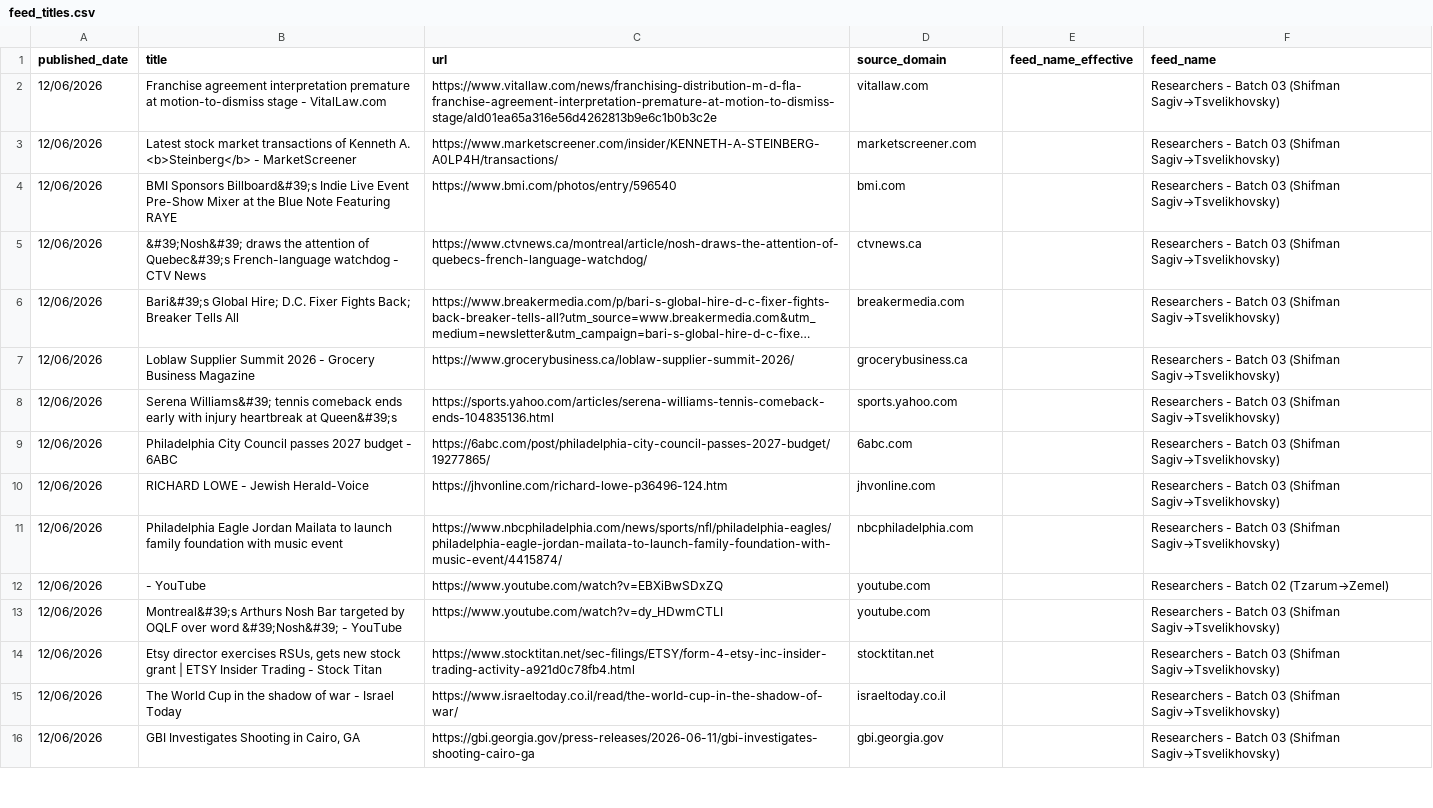
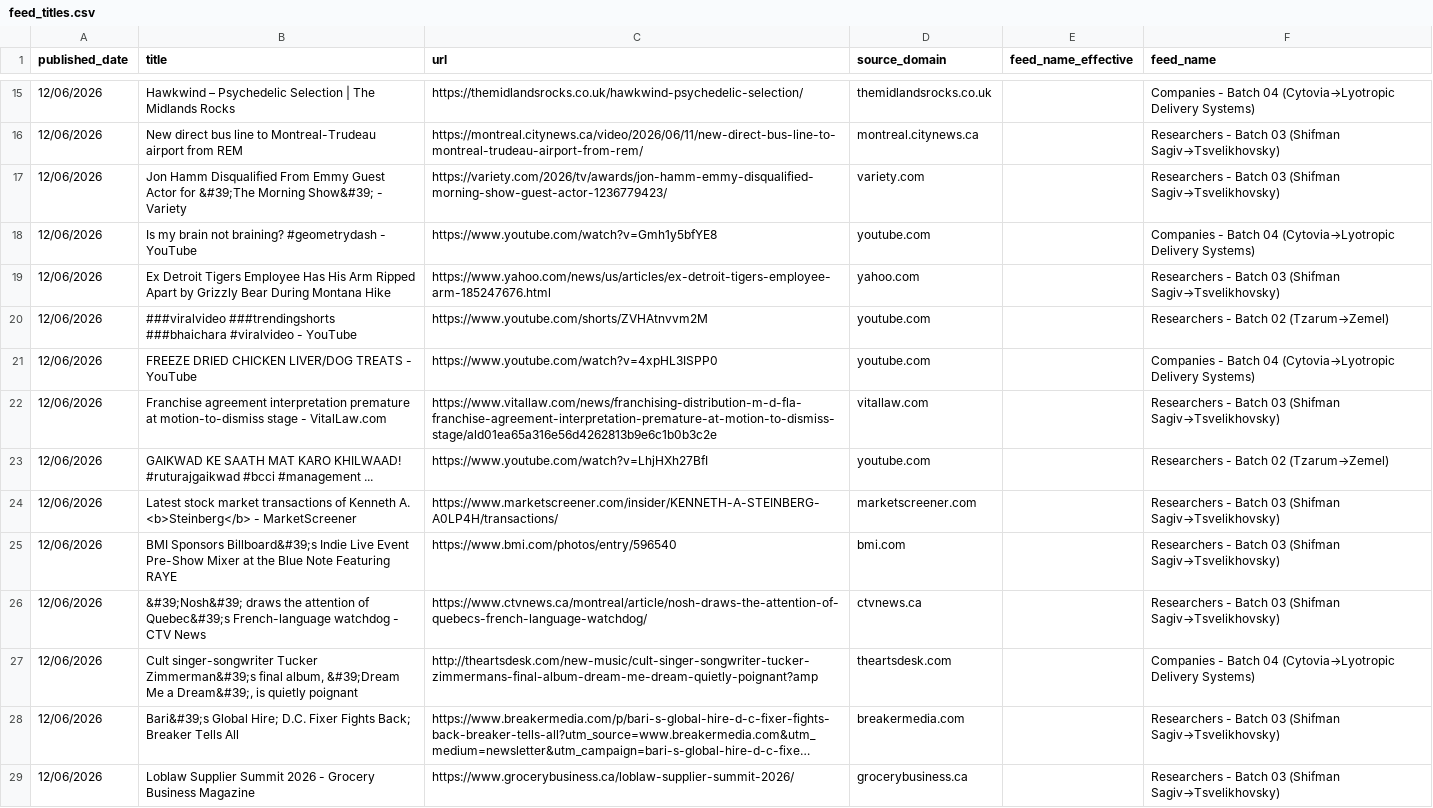
Before and after one commit to elyashivzangen/yissum-science, a CSV file: data_new_updater/feed_titles.csv, drawn as a sheet; only a part is shown, gaps mark what is left out; the shorter side is filled out with more unchanged rows; long unchanged cells end in …; the diff covers the shown part only; the diff names each change by its address in the sheet, - before the commit and + after, or states it on an @@ line.

```diff
--- a/data_new_updater/feed_titles.csv
+++ b/data_new_updater/feed_titles.csv
+row 15: 12/06/2026 | Hawkwind – Psychedelic Selection | The Midlands Rocks | https://themidlandsrocks.co.uk/hawkwind-psychedelic-selection/ | themidlandsrocks.co.uk |  | Companies - Batch 04 (Cytovia→Lyotropic Delivery Systems)
+row 16: 12/06/2026 | New direct bus line to Montreal-Trudeau airport from REM | https://montreal.citynews.ca/video/2026/06/11/new-direct-bus-line-to-montreal-trudeau-airport-from-rem/ | montreal.citynews.ca |  | Researchers - Batch 03 (Shifman Sagiv→Tsvelikhovsky)
+row 17: 12/06/2026 | Jon Hamm Disqualified From Emmy Guest Actor for &#39;The Morning Show&#39; - Variety | https://variety.com/2026/tv/awards/jon-hamm-emmy-disqualified-morning-show-guest-actor-1236779423/ | variety.com |  | Researchers - Batch 03 (Shifman Sagiv→Tsvelikhovsky)
+row 18: 12/06/2026 | Is my brain not braining? #geometrydash - YouTube | https://www.youtube.com/watch?v=Gmh1y5bfYE8 | youtube.com |  | Companies - Batch 04 (Cytovia→Lyotropic Delivery Systems)
+row 19: 12/06/2026 | Ex Detroit Tigers Employee Has His Arm Ripped Apart by Grizzly Bear During Montana Hike | https://www.yahoo.com/news/us/articles/ex-detroit-tigers-employee-arm-185247676.html | yahoo.com |  | Researchers - Batch 03 (Shifman Sagiv→Tsvelikhovsky)
+row 20: 12/06/2026 | ###viralvideo ###trendingshorts ###bhaichara #viralvideo - YouTube | https://www.youtube.com/shorts/ZVHAtnvvm2M | youtube.com |  | Researchers - Batch 02 (Tzarum→Zemel)
+row 21: 12/06/2026 | FREEZE DRIED CHICKEN LIVER/DOG TREATS - YouTube | https://www.youtube.com/watch?v=4xpHL3ISPP0 | youtube.com |  | Companies - Batch 04 (Cytovia→Lyotropic Delivery Systems)
+row 23: 12/06/2026 | GAIKWAD KE SAATH MAT KARO KHILWAAD! #ruturajgaikwad #bcci #management ... | https://www.youtube.com/watch?v=LhjHXh27BfI | youtube.com |  | Researchers - Batch 02 (Tzarum→Zemel)
+row 27: 12/06/2026 | Cult singer-songwriter Tucker Zimmerman&#39;s final album, &#39;Dream Me a Dream&#39;, is quietly poignant | http://theartsdesk.com/new-music/cult-singer-songwriter-tucker-zimmermans-final-album-dream-me-dream-quietly-poignant?amp | theartsdesk.com |  | Companies - Batch 04 (Cytovia→Lyotropic Delivery Systems)
```
Also changed, not shown: 15 added rows and 12 removed rows elsewhere in this file, data_new_updater/feed.csv, data_new_updater/feed_compact.csv, 2 other files.
